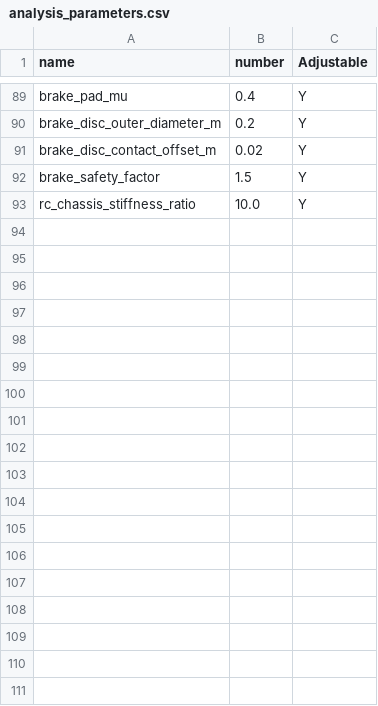
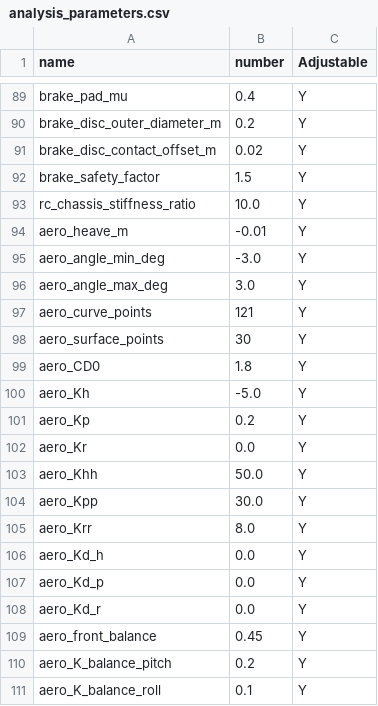
Before and after one commit to DannyHsuC10/Parametric-design, a CSV file: data/analysis_parameters.csv, drawn as a sheet; only a part is shown, gaps mark what is left out.

Commit message:
aero

```diff
--- a/data/analysis_parameters.csv
+++ b/data/analysis_parameters.csv
@@ -93 +93,19 @@ brake_safety_factor,1.5,Y
 rc_chassis_stiffness_ratio,10.0,Y
+aero_heave_m,-0.01,Y
+aero_angle_min_deg,-3.0,Y
+aero_angle_max_deg,3.0,Y
+aero_curve_points,121,Y
+aero_surface_points,30,Y
+aero_CD0,1.8,Y
+aero_Kh,-5.0,Y
+aero_Kp,0.2,Y
+aero_Kr,0.0,Y
+aero_Khh,50.0,Y
+aero_Kpp,30.0,Y
+aero_Krr,8.0,Y
+aero_Kd_h,0.0,Y
+aero_Kd_p,0.0,Y
+aero_Kd_r,0.0,Y
+aero_front_balance,0.45,Y
+aero_K_balance_pitch,0.2,Y
+aero_K_balance_roll,0.1,Y
```
Also changed, not shown: data/analysis_flow.csv, 20 other files.
